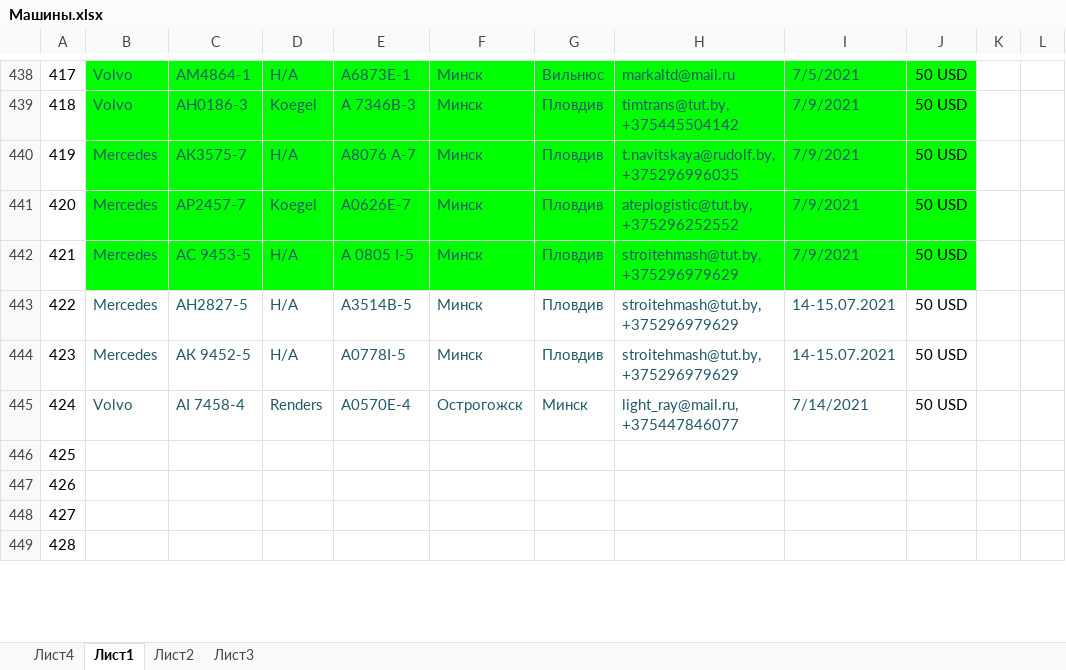
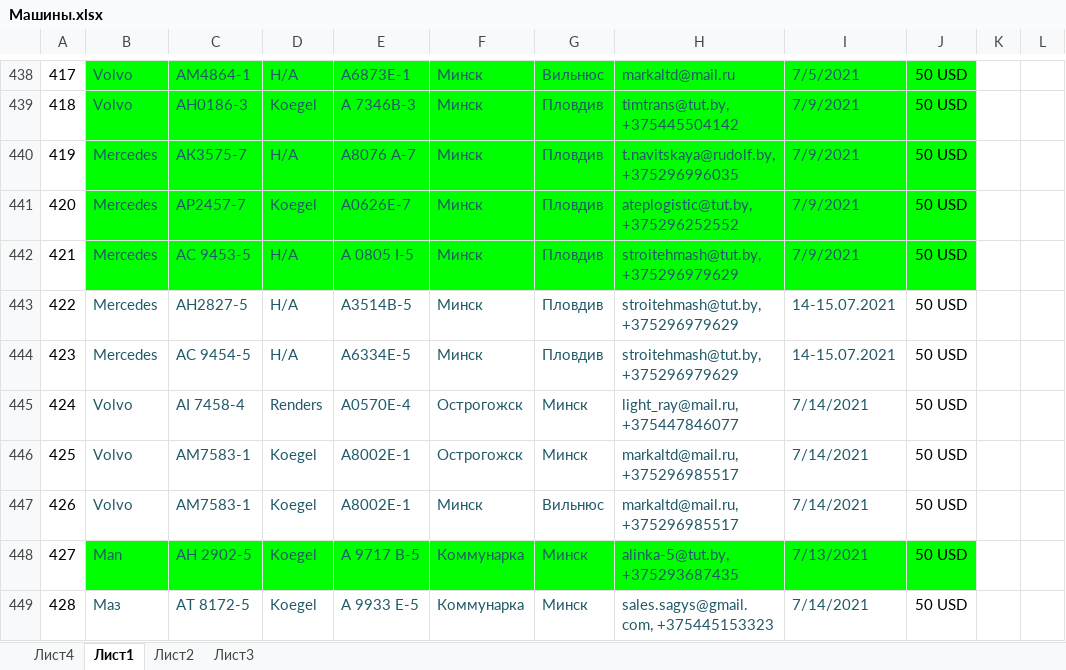
Before and after one commit to rutraq/Logistic, an Excel workbook: Машины.xlsx, sheet Лист1, drawn as a sheet; only a part is shown, gaps mark what is left out; values as stored, in another font and other column widths than the file's, no borders; the diff covers the shown part only; the diff names each change by its address in the sheet, - before the commit and + after, or states it on an @@ line.

Commit message:
машины

```diff
--- a/Машины.xlsx (sheet Лист1)
+++ b/Машины.xlsx (sheet Лист1)
-C444: АК 9452-5
+C444: АС 9454-5
-E444: А0778I-5
+E444: А6334Е-5
-B446:B447: (empty)
+B446:B447: Volvo
-C446:C447: (empty)
+C446:C447: АМ7583-1
-D446:D449: (empty)
+D446:D449: Koegel
-E446:E447: (empty)
+E446:E447: А8002Е-1
-F446: (empty)
+F446: Острогожск
-G446: (empty)
+G446: Минск
-H446:H447: (empty)
+H446:H447: markaltd@mail.ru, +375296985517
-I446:I447: (empty)
+I446:I447: 7/14/2021
-J446:J449: (empty)
+J446:J449: 50 USD
-F447: (empty)
+F447: Минск
-G447: (empty)
+G447: Вильнюс
-B448: (empty)
+B448: Man
-B448:J448 fill: none
+B448:J448 fill: #00FF00
-C448: (empty)
+C448: АН 2902-5
-E448: (empty)
+E448: А 9717 В-5
-F448:F449: (empty)
+F448:F449: Коммунарка
-G448:G449: (empty)
+G448:G449: Минск
-H448: (empty)
+H448: alinka-5@tut.by, +375293687435
-I448: (empty)
+I448: 7/13/2021
-B449: (empty)
+B449: Маз
-C449: (empty)
+C449: AT 8172-5
-E449: (empty)
+E449: A 9933 E-5
-H449: (empty)
+H449: sales.sagys@gmail.com, +375445153323
-I449: (empty)
+I449: 7/14/2021
```
Also changed, not shown: 37 edited cells and cell formats elsewhere in this sheet, 11 other files.
